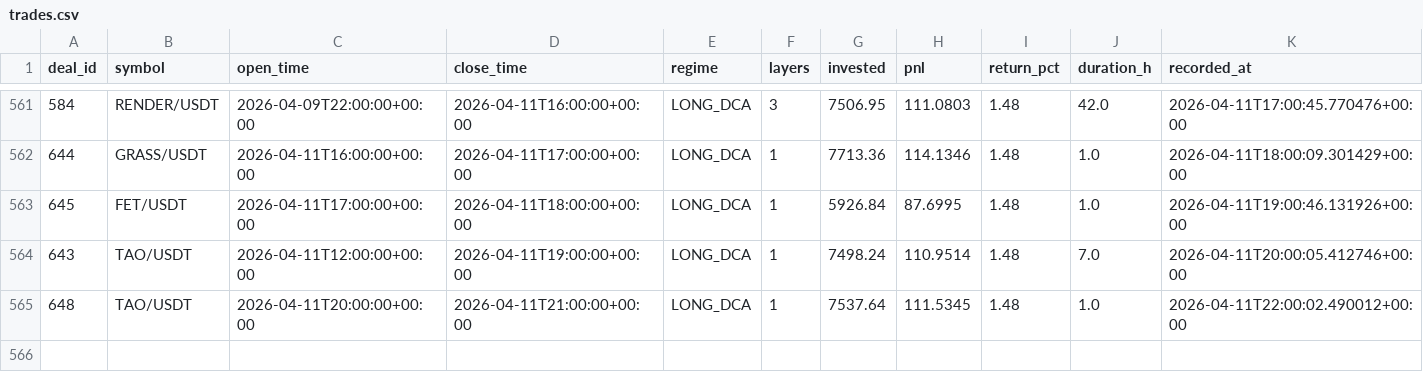
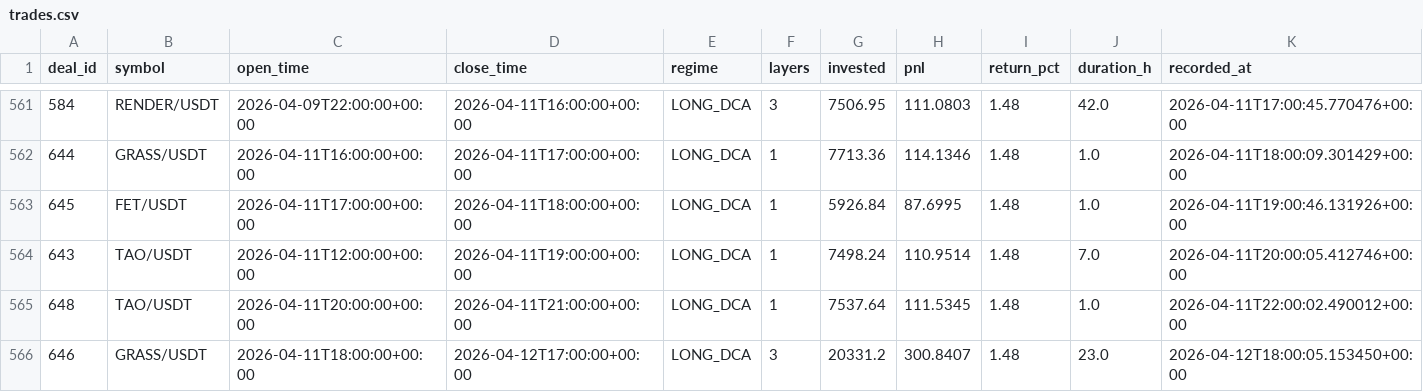
Before and after one commit to halo-effects/adaptive-intelligence-trading, a CSV file: trading/spot/paper/v14_portfolio/trades.csv, drawn as a sheet; only a part is shown, gaps mark what is left out.

```diff
--- a/trading/spot/paper/v14_portfolio/trades.csv
+++ b/trading/spot/paper/v14_portfolio/trades.csv
@@ -565 +565,2 @@ deal_id,symbol,open_time,close_time,regime,layers,invested,pnl,return_pct,durati
 648,TAO/USDT,2026-04-11T20:00:00+00:00,2026-04-11T21:00:00+00:00,LONG_DCA,1,7537.64,111.5345,1.48,1.0,2026-04-11T22:00:02.490012+00:00
+646,GRASS/USDT,2026-04-11T18:00:00+00:00,2026-04-12T17:00:00+00:00,LONG_DCA,3,20331.2,300.8407,1.48,23.0,2026-04-12T18:00:05.153450+00:00
```
Also changed, not shown: 30 other files.
